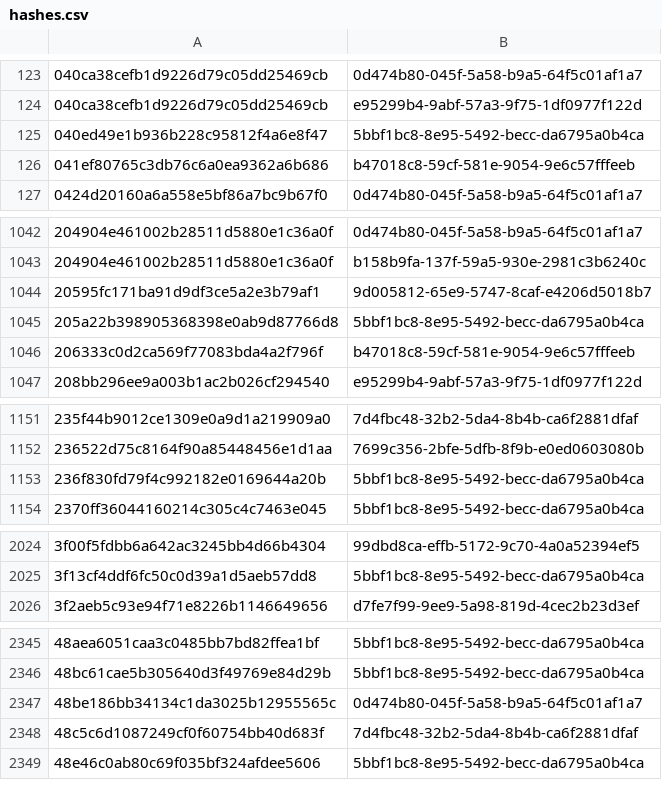
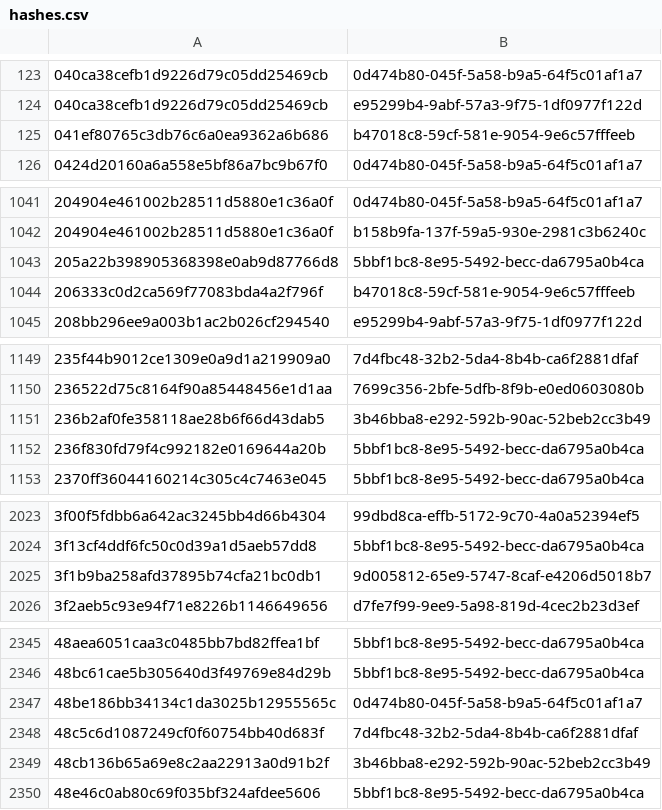
Before and after one commit to AliceGrey/c2magnet-feed, a CSV file: misp/hashes.csv, drawn as a sheet; only a part is shown, gaps mark what is left out; the diff covers the shown part only.

```diff
--- a/misp/hashes.csv
+++ b/misp/hashes.csv
@@ -124,3 +124,2 @@
 040ca38cefb1d9226d79c05dd25469cb,e95299b4-9abf-57a3-9f75-1df0977f122d
-040ed49e1b936b228c95812f4a6e8f47,5bbf1bc8-8e95-5492-becc-da6795a0b4ca
 041ef80765c3db76c6a0ea9362a6b686,b47018c8-59cf-581e-9054-9e6c57fffeeb
@@ -1043,3 +1042,2 @@
 204904e461002b28511d5880e1c36a0f,b158b9fa-137f-59a5-930e-2981c3b6240c
-20595fc171ba91d9df3ce5a2e3b79af1,9d005812-65e9-5747-8caf-e4206d5018b7
 205a22b398905368398e0ab9d87766d8,5bbf1bc8-8e95-5492-becc-da6795a0b4ca
@@ -1152,2 +1150,3 @@
 236522d75c8164f90a85448456e1d1aa,7699c356-2bfe-5dfb-8f9b-e0ed0603080b
+236b2af0fe358118ae28b6f66d43dab5,3b46bba8-e292-592b-90ac-52beb2cc3b49
 236f830fd79f4c992182e0169644a20b,5bbf1bc8-8e95-5492-becc-da6795a0b4ca
@@ -2025,2 +2024,3 @@
 3f13cf4ddf6fc50c0d39a1d5aeb57dd8,5bbf1bc8-8e95-5492-becc-da6795a0b4ca
+3f1b9ba258afd37895b74cfa21bc0db1,9d005812-65e9-5747-8caf-e4206d5018b7
 3f2aeb5c93e94f71e8226b1146649656,d7fe7f99-9ee9-5a98-819d-4cec2b23d3ef
@@ -2348,2 +2348,3 @@
 48c5c6d1087249cf0f60754bb40d683f,7d4fbc48-32b2-5da4-8b4b-ca6f2881dfaf
+48cb136b65a69e8c2aa22913a0d91b2f,3b46bba8-e292-592b-90ac-52beb2cc3b49
 48e46c0ab80c69f035bf324afdee5606,5bbf1bc8-8e95-5492-becc-da6795a0b4ca
```
Also changed, not shown: 2 added rows and 3 removed rows elsewhere in this file, 25 other files.
